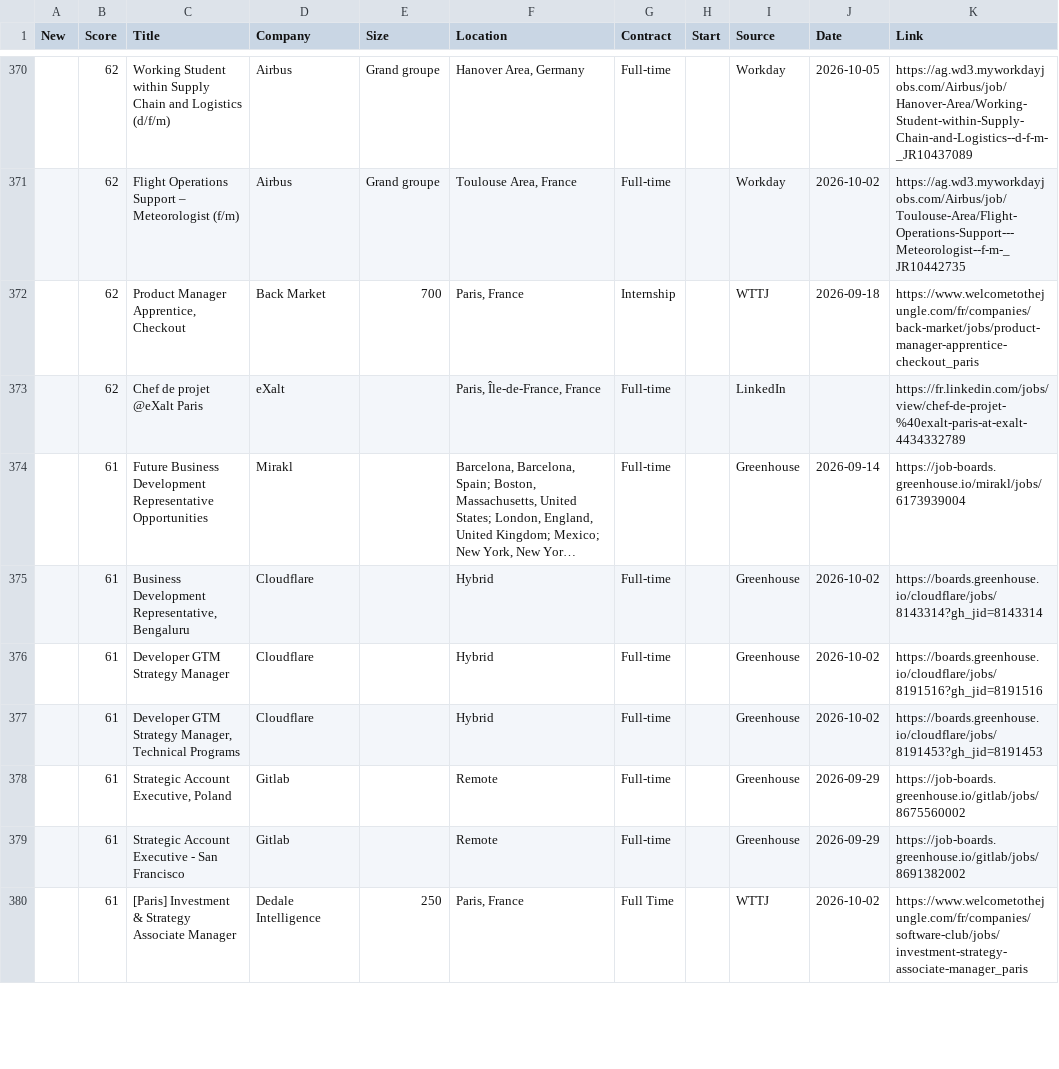
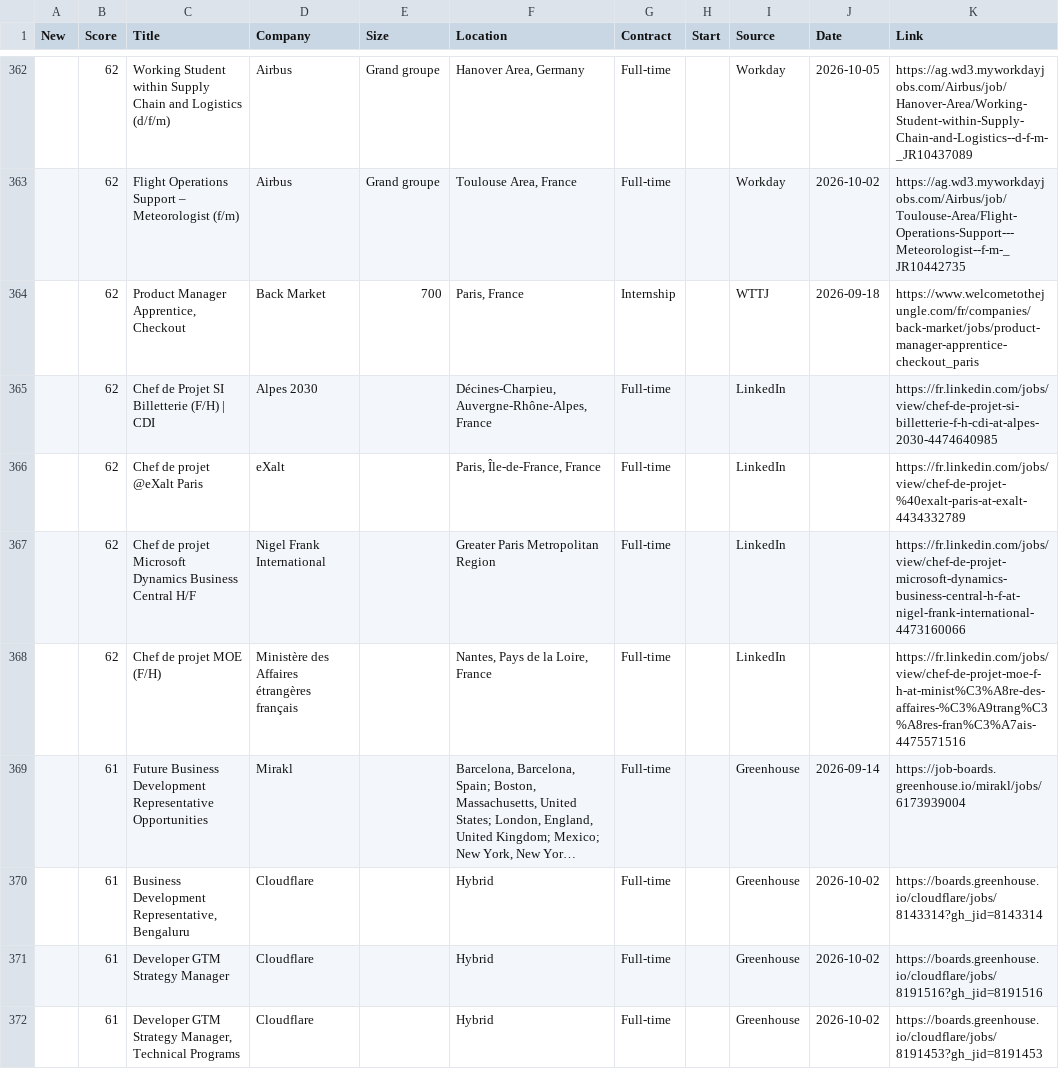
Before and after one commit to w3llan-blip/job-dashboard, a CSV file: docs/offers.csv, drawn as a sheet; only a part is shown, gaps mark what is left out; the shorter side is filled out with more unchanged rows; long unchanged cells end in …; the diff covers the shown part only; the diff names each change by its address in the sheet, - before the commit and + after, or states it on an @@ line.

```diff
--- a/docs/offers.csv
+++ b/docs/offers.csv
+row 365:  | 62 | Chef de Projet SI Billetterie (F/H) | CDI | Alpes 2030 |  | Décines-Charpieu, Auvergne-Rhône-Alpes, France | Full-time |  | LinkedIn |  | https://fr.linkedin.com/jobs/view/chef-de-projet-si-billetterie-f-h-cdi-at-alpes-2030-4474640985
+row 367:  | 62 | Chef de projet Microsoft Dynamics Business Central H/F | Nigel Frank International |  | Greater Paris Metropolitan Region | Full-time |  | LinkedIn |  | https://fr.linkedin.com/jobs/view/chef-de-projet-microsoft-dynamics-business-central-h-f-at-nigel-frank-international-4473160066
+row 368:  | 62 | Chef de projet MOE (F/H) | Ministère des Affaires étrangères français |  | Nantes, Pays de la Loire, France | Full-time |  | LinkedIn |  | https://fr.linkedin.com/jobs/view/chef-de-projet-moe-f-h-at-minist%C3%A8re-des-affaires-%C3%A9trang%C3%A8res-fran%C3%A7ais-4475571516
```
Also changed, not shown: 7 added rows and 14 removed rows elsewhere in this file, 4 other files.
